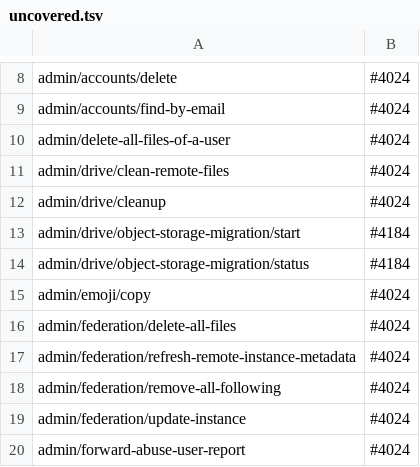
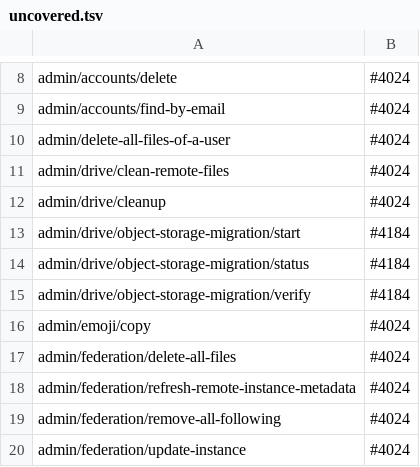
Before and after one commit to Elythia-Network/elythia, a TSV file: internal/routecoverage/uncovered.tsv, drawn as a sheet; only a part is shown, gaps mark what is left out; the shorter side is filled out with more unchanged rows.

```diff
--- a/internal/routecoverage/uncovered.tsv
+++ b/internal/routecoverage/uncovered.tsv
@@ -14,2 +14,3 @@ admin/drive/object-storage-migration/start	#4184
 admin/drive/object-storage-migration/status	#4184
+admin/drive/object-storage-migration/verify	#4184
 admin/emoji/copy	#4024
```
Also changed, not shown: 40 other files.
